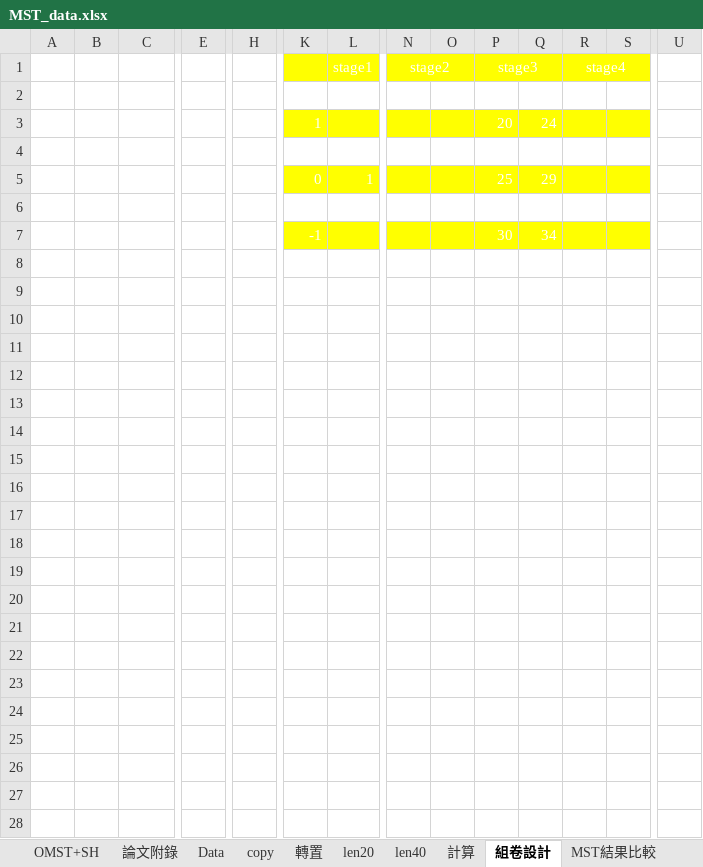
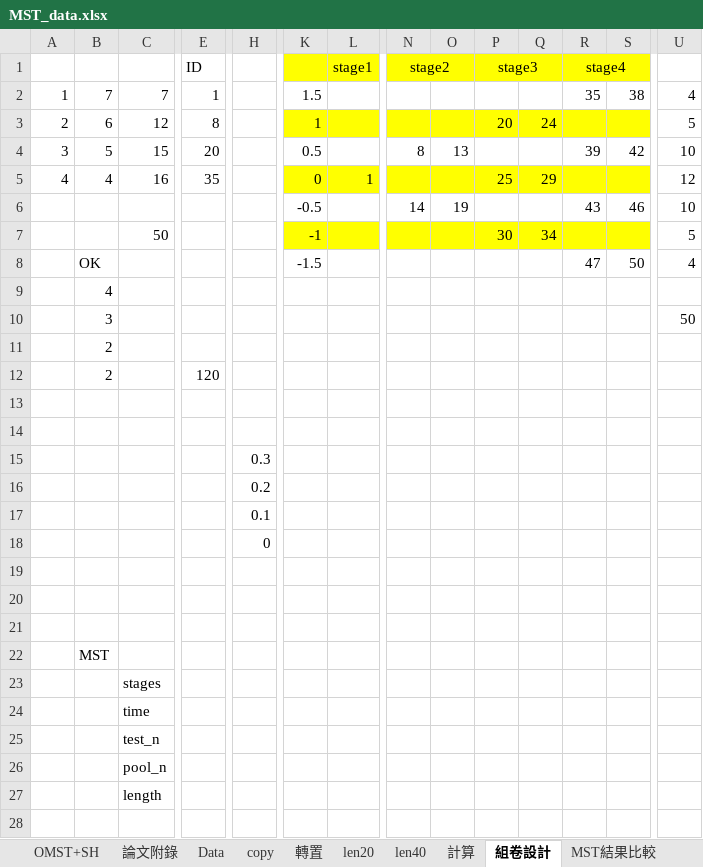
Before and after one commit to yirucode/CAT, an Excel workbook: CAT_in_R/data/MST_data.xlsx, sheet 組卷設計, drawn as a sheet; only a part is shown, gaps mark what is left out; values as stored, in another font and other column widths than the file's, no borders; the diff covers the shown part only; the diff names each change by its address in the sheet, - before the commit and + after, or states it on an @@ line.

```diff
--- a/CAT_in_R/data/MST_data.xlsx (sheet 組卷設計)
+++ b/CAT_in_R/data/MST_data.xlsx (sheet 組卷設計)
-E1 text colour: #FFFFFF
+E1 text colour: black
-L1 text colour: #FFFFFF
+L1 text colour: black
-N1 text colour: #FFFFFF
+N1 text colour: black
-P1 text colour: #FFFFFF
+P1 text colour: black
-R1 text colour: #FFFFFF
+R1 text colour: black
-A2:C5 text colour: #FFFFFF
+A2:C5 text colour: black
-E2:E5 text colour: #FFFFFF
+E2:E5 text colour: black
-K2:K4 text colour: #FFFFFF
+K2:K4 text colour: black
-R2:S2 text colour: #FFFFFF
+R2:S2 text colour: black
-U2:U8 text colour: #FFFFFF
+U2:U8 text colour: black
-P3:Q3 text colour: #FFFFFF
+P3:Q3 text colour: black
-N4:O4 text colour: #FFFFFF
+N4:O4 text colour: black
-R4:S4 text colour: #FFFFFF
+R4:S4 text colour: black
-K5:L5 text colour: #FFFFFF
+K5:L5 text colour: black
-P5:Q5 text colour: #FFFFFF
+P5:Q5 text colour: black
-K6:K8 text colour: #FFFFFF
+K6:K8 text colour: black
-N6:O6 text colour: #FFFFFF
+N6:O6 text colour: black
-R6:S6 text colour: #FFFFFF
+R6:S6 text colour: black
-C7 text colour: #FFFFFF
+C7 text colour: black
-P7:Q7 text colour: #FFFFFF
+P7:Q7 text colour: black
-B8:B12 text colour: #FFFFFF
+B8:B12 text colour: black
-R8:S8 text colour: #FFFFFF
+R8:S8 text colour: black
-U10 text colour: #FFFFFF
+U10 text colour: black
-E12 text colour: #FFFFFF
+E12 text colour: black
-H15:H17 text colour: #FFFFFF
+H15:H17 text colour: black
-H18 text colour: #FFFFFF
+H18 text colour: black
-B22 text colour: #FFFFFF
+B22 text colour: black
-C23:C27 text colour: #FFFFFF
+C23:C27 text colour: black
```
Also changed, not shown: cell formats elsewhere in this sheet, sheet 轉置, sheet len40, sheet copy, sheet OMST+SH, sheet len20, sheet 論文附錄, 6 more sheets, formulas that keep their value, charts or pictures, 37 other files.
